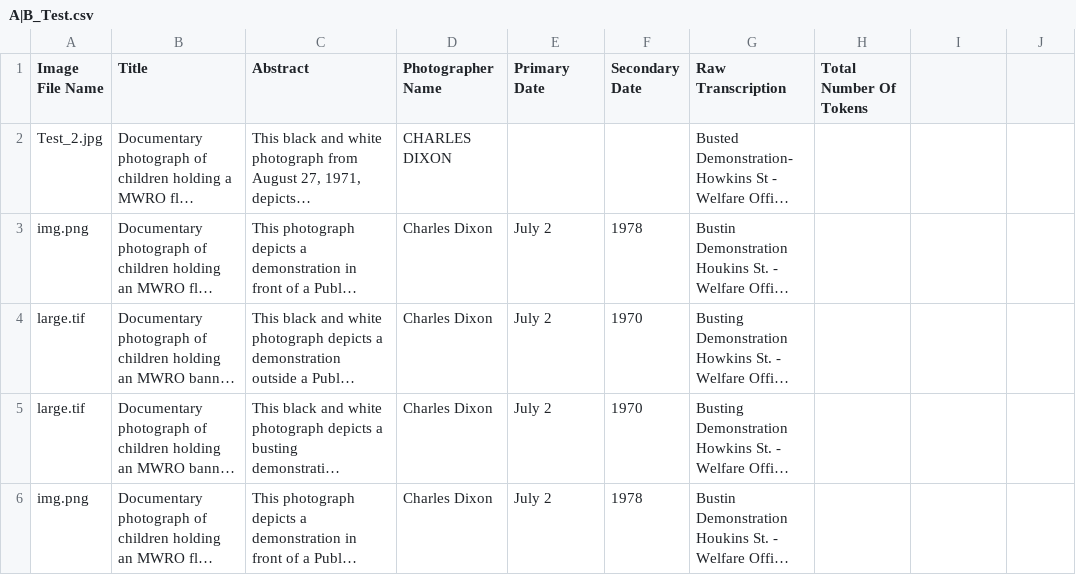
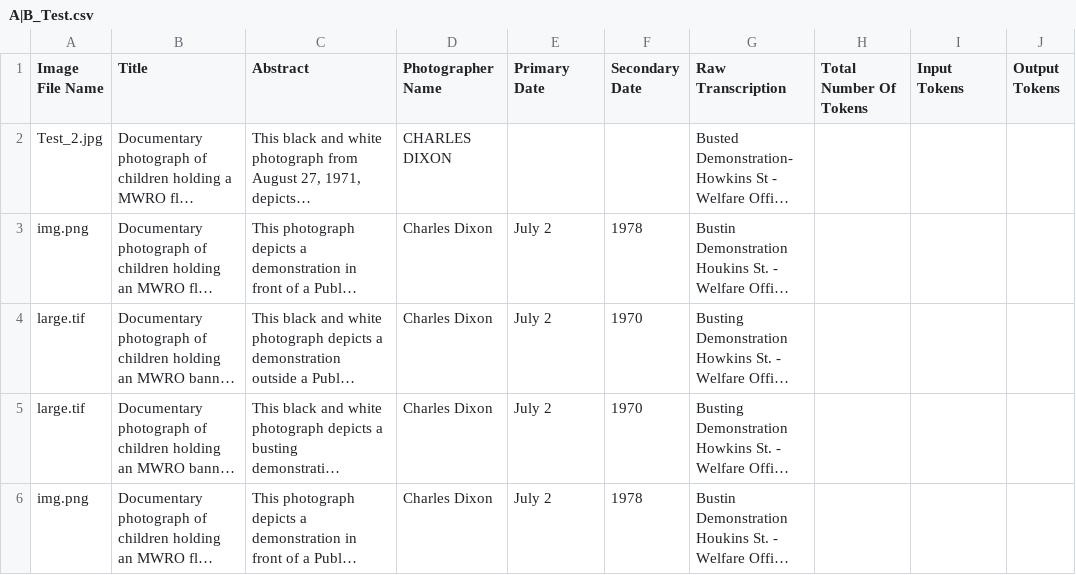
Before and after one commit to shoumik123majumdar/Ai-For-Digital-Collections, a CSV file: MetaMosaic/Gemini_Scripts/A|B_Test.csv, drawn as a sheet; long unchanged cells end in …; the diff names each change by its address in the sheet, - before the commit and + after, or states it on an @@ line.

Commit message:
Finished the metadata_exporter class. Created a new metadata object class and finished implementing it Created the sys_main_gemini.py class to start working on integrating all parts of the system into one script.

```diff
--- a/MetaMosaic/Gemini_Scripts/A|B_Test.csv
+++ b/MetaMosaic/Gemini_Scripts/A|B_Test.csv
-I1: (empty)
+I1: Input Tokens
-J1: (empty)
+J1: Output Tokens
```
Also changed, not shown: 11 other files.
